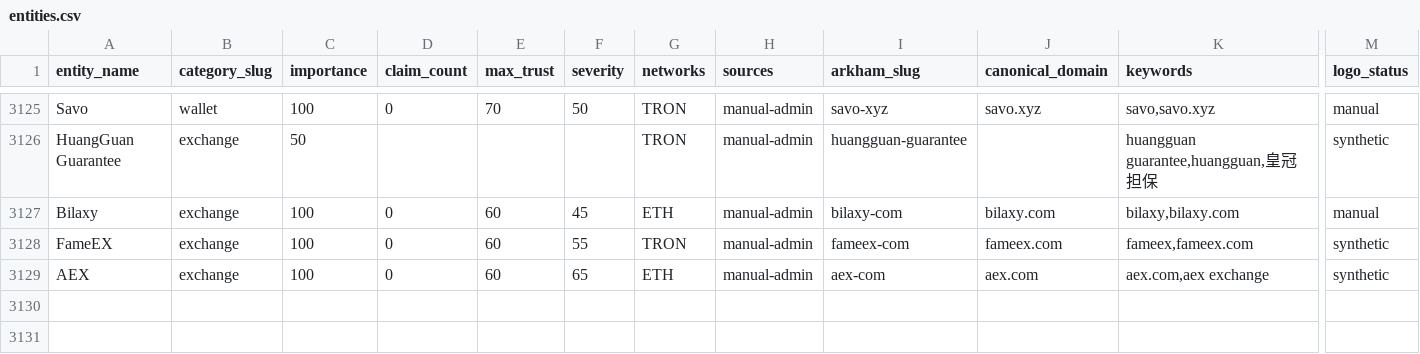
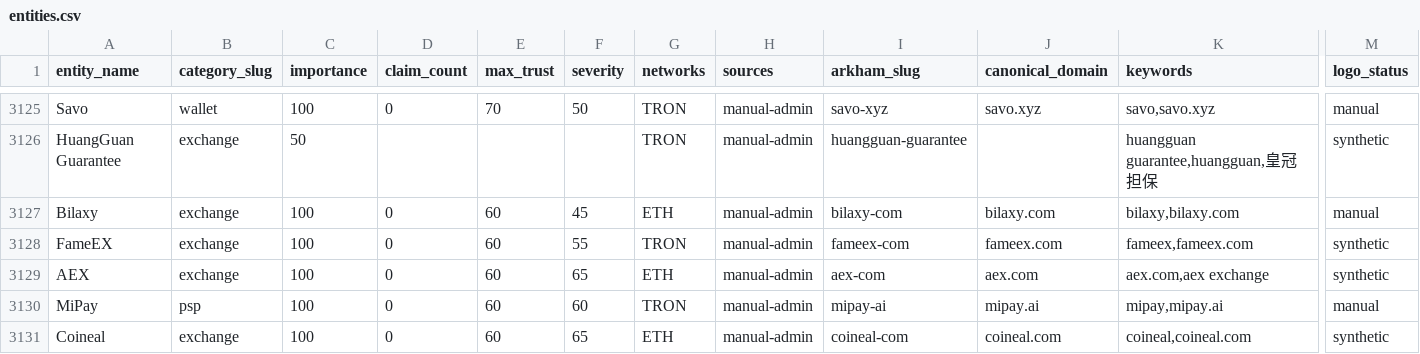
Before and after one commit to maslovsa/kyt-entity-registry, a CSV file: entities.csv, drawn as a sheet; only a part is shown, gaps mark what is left out; rows hold the shown columns only; the diff names each change by its address in the sheet, - before the commit and + after, or states it on an @@ line.

Commit message:
feat: add MiPay, Coineal

```diff
--- a/entities.csv
+++ b/entities.csv
+row 3130: MiPay | psp | 100 | 0 | 60 | 60 | TRON | manual-admin | mipay-ai | mipay.ai | mipay,mipay.ai | manual
+row 3131: Coineal | exchange | 100 | 0 | 60 | 65 | ETH | manual-admin | coineal-com | coineal.com | coineal,coineal.com | synthetic
```
Also changed, not shown: 3 other files.
